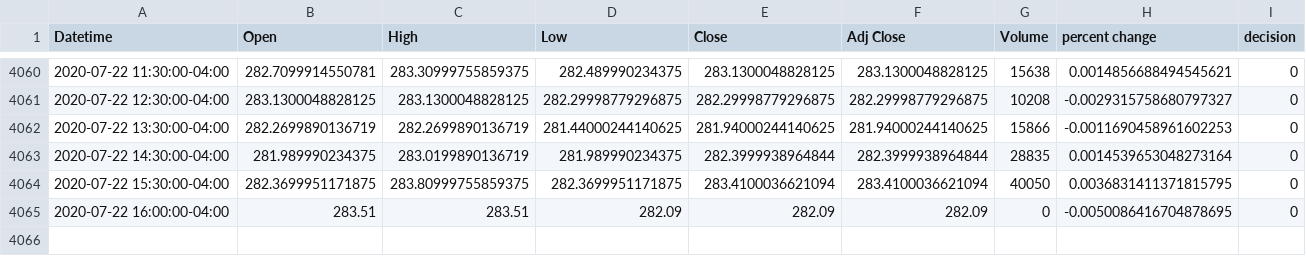
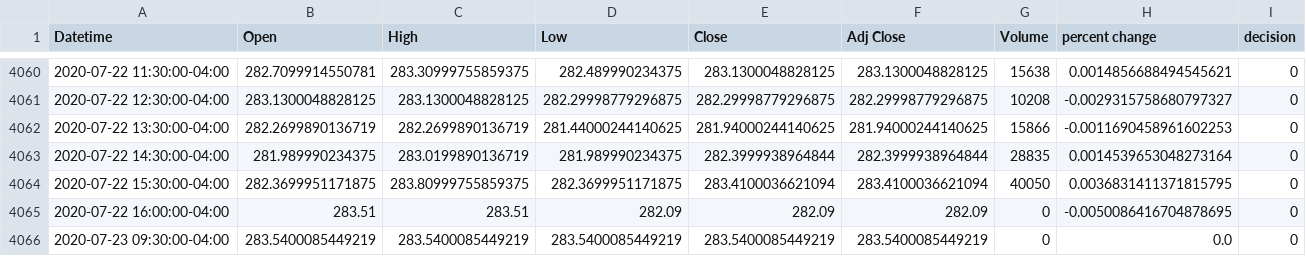
Before and after one commit to yuchild/yfinance_demo, a CSV file: stock_df.csv, drawn as a sheet; only a part is shown, gaps mark what is left out.

```diff
--- a/stock_df.csv
+++ b/stock_df.csv
@@ -4065 +4065,2 @@ Datetime,Open,High,Low,Close,Adj Close,Volume,percent change,decision
 2020-07-22 16:00:00-04:00,283.51,283.51,282.09,282.09,282.09,0,-0.0050086416704878695,0
+2020-07-23 09:30:00-04:00,283.5400085449219,283.5400085449219,283.5400085449219,283.5400085449219,283.5400085449219,0,0.0,0
```
Also changed, not shown: 1 other file.
